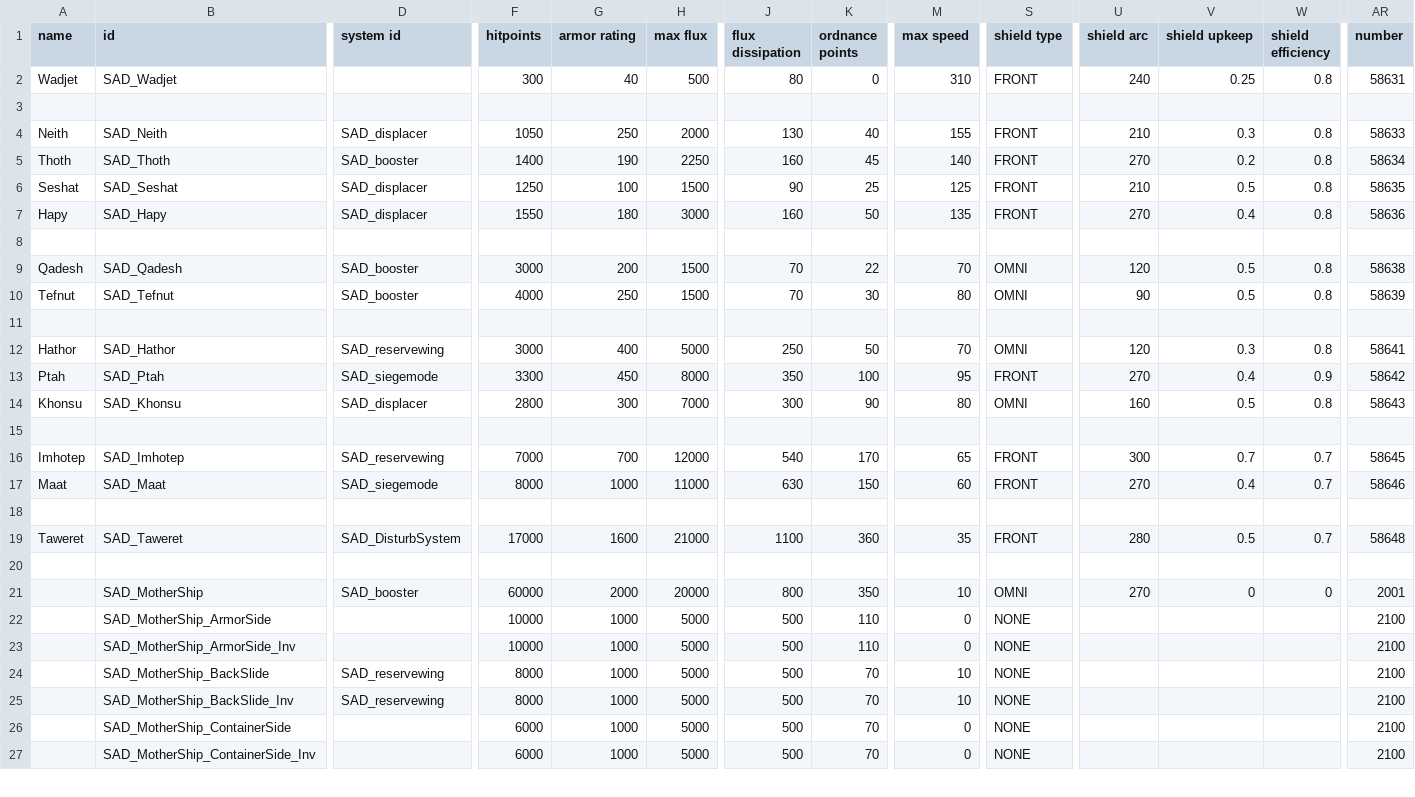
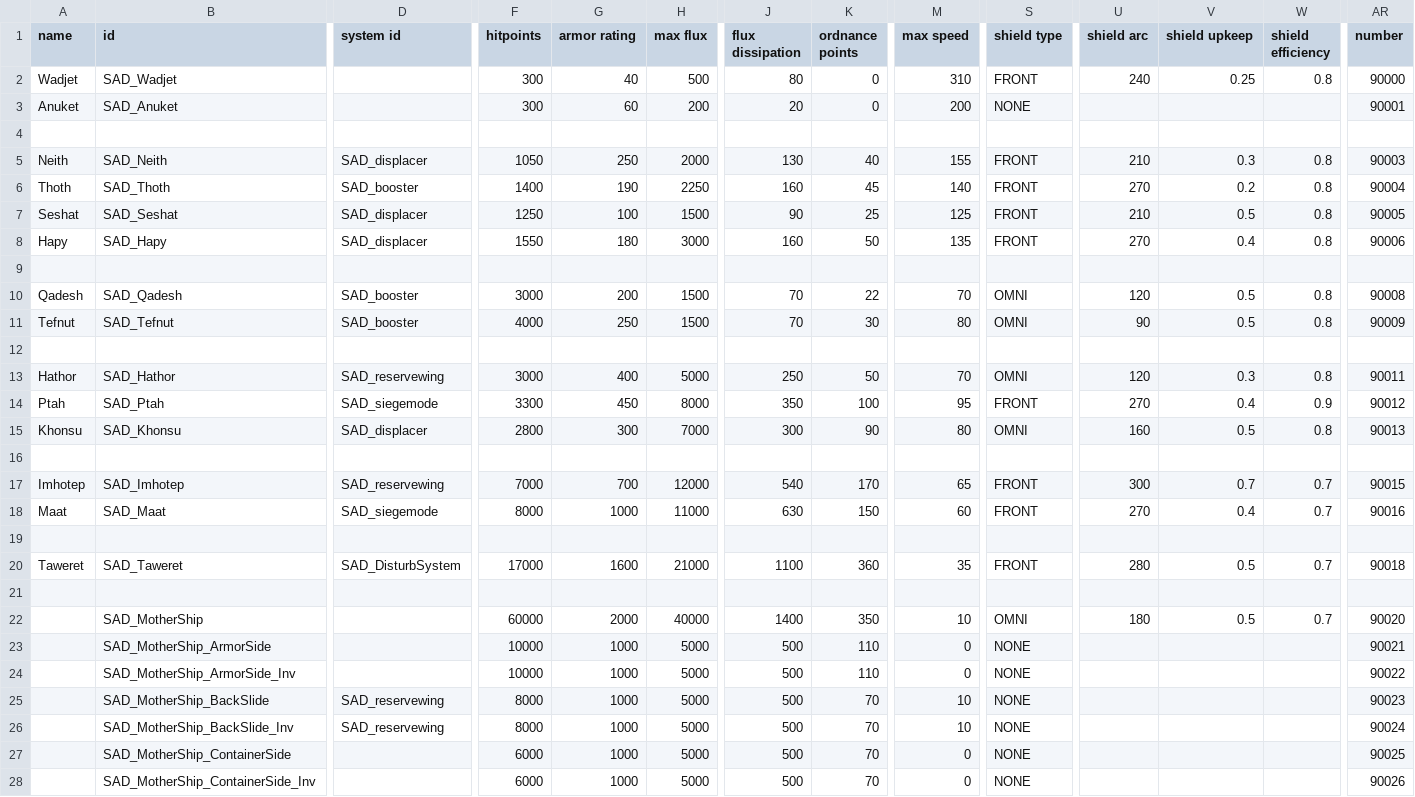
Before and after one commit to Snrasha/Sanguinary-Anarchistic-Defectors, a CSV file: data/hulls/ship_data.csv, drawn as a sheet; only a part is shown, gaps mark what is left out; addresses are those after the commit; rows hold the shown columns only; the diff covers the shown part only; the diff names each change by its address in the sheet, - before the commit and + after, or states it on an @@ line.

```diff
--- a/data/hulls/ship_data.csv
+++ b/data/hulls/ship_data.csv
-AR2 (number): 58631
+AR2 (number): 90000
+row 3: Anuket | SAD_Anuket |  | 300 | 60 | 200 | 20 | 0 | 200 | NONE |  |  |  | 90001
-AR5 (number): 58633
+AR5 (number): 90003
-AR6 (number): 58634
+AR6 (number): 90004
-AR7 (number): 58635
+AR7 (number): 90005
-AR8 (number): 58636
+AR8 (number): 90006
-AR10 (number): 58638
+AR10 (number): 90008
-AR11 (number): 58639
+AR11 (number): 90009
-AR13 (number): 58641
+AR13 (number): 90011
-AR14 (number): 58642
+AR14 (number): 90012
-AR15 (number): 58643
+AR15 (number): 90013
-AR17 (number): 58645
+AR17 (number): 90015
-AR18 (number): 58646
+AR18 (number): 90016
-AR20 (number): 58648
+AR20 (number): 90018
-D22 (system id): SAD_booster
+D22 (system id): (empty)
-H22 (max flux): 20000
+H22 (max flux): 40000
-J22 (flux dissipation): 800
+J22 (flux dissipation): 1400
-U22 (shield arc): 270
+U22 (shield arc): 180
-V22 (shield upkeep): 0
+V22 (shield upkeep): 0.5
-W22 (shield efficiency): 0
+W22 (shield efficiency): 0.7
-AR22 (number): 2001
+AR22 (number): 90020
-AR23 (number): 2100
+AR23 (number): 90021
-AR24 (number): 2100
+AR24 (number): 90022
-AR25 (number): 2100
+AR25 (number): 90023
-AR26 (number): 2100
+AR26 (number): 90024
-AR27 (number): 2100
+AR27 (number): 90025
-AR28 (number): 2100
+AR28 (number): 90026
```
Also changed, not shown: 5 edited cells elsewhere in this file, data/hulls/wing_data.csv, data/weapons/weapon_data.csv, 9 other files.
